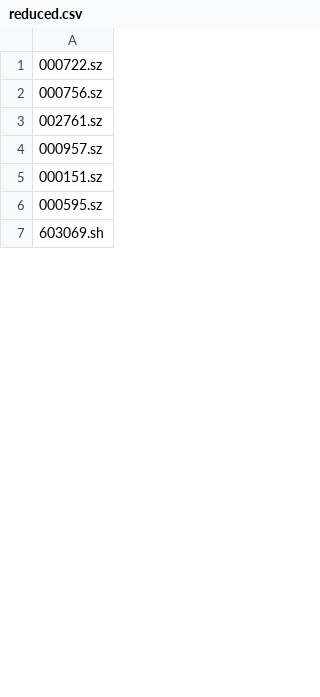
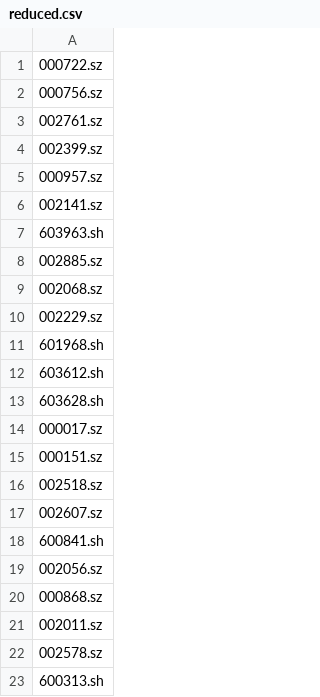
Before and after one commit to zbo/zboDoMess, a CSV file: reduced.csv, drawn as a sheet; only a part is shown; the shorter side is filled out with more unchanged rows; the diff covers the shown part only.

```diff
--- a/reduced.csv
+++ b/reduced.csv
@@ -3,3 +3,21 @@
 002761.sz
+002399.sz
 000957.sz
+002141.sz
+603963.sh
+002885.sz
+002068.sz
+002229.sz
+601968.sh
+603612.sh
+603628.sh
+000017.sz
 000151.sz
+002518.sz
+002607.sz
+600841.sh
+002056.sz
+000868.sz
+002011.sz
+002578.sz
+600313.sh
```
Also changed, not shown: 120 added rows, 3 removed rows, 6 moved rows and 2 edited cells elsewhere in this file, config/category.csv, 3 other files.
